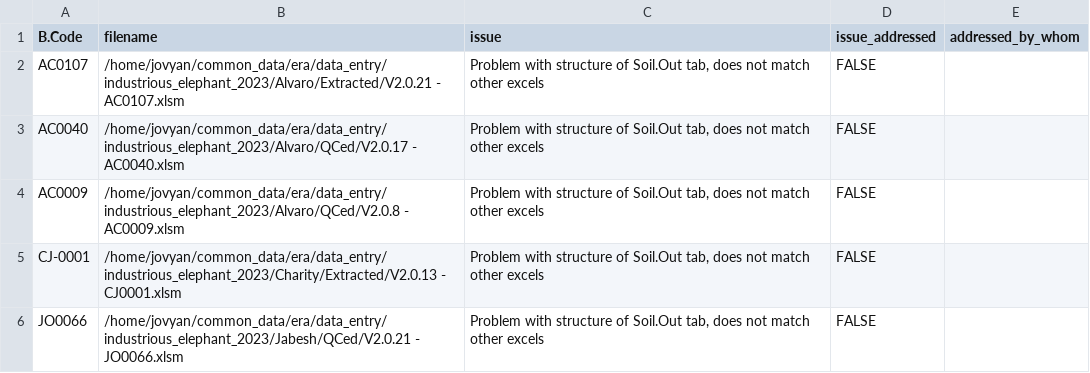
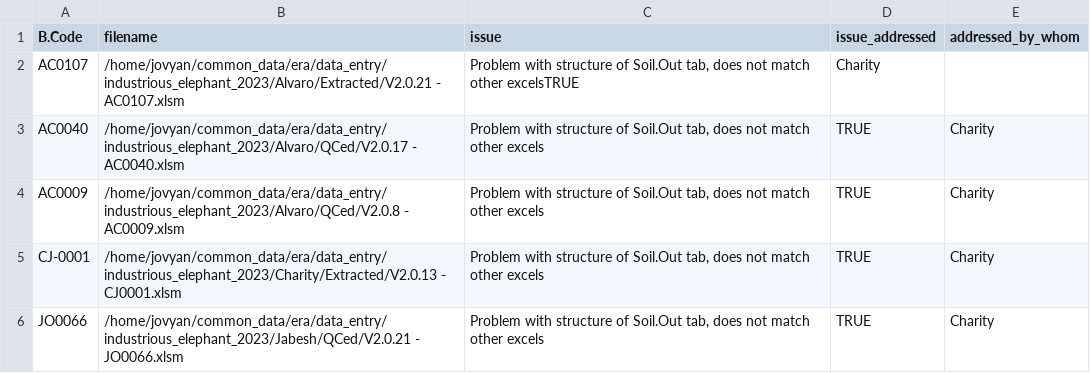
Before and after one commit to CIAT/ERA_dev, a CSV file: data/data_entry/industrious_elephant_2023/data_issues/site_structure_errors.csv, drawn as a sheet.

Commit message:
Update site_structure_errors.csv

```diff
--- a/data/data_entry/industrious_elephant_2023/data_issues/site_structure_errors.csv
+++ b/data/data_entry/industrious_elephant_2023/data_issues/site_structure_errors.csv
@@ -1,6 +1,6 @@
 B.Code,filename,issue,issue_addressed,addressed_by_whom
-AC0107,/home/jovyan/common_data/era/data_entry/industrious_elephant_2023/Alvaro/Extracted/V2.0.21 - AC0107.xlsm,"Problem with structure of Soil.Out tab, does not match other excels",FALSE,""
-AC0040,/home/jovyan/common_data/era/data_entry/industrious_elephant_2023/Alvaro/QCed/V2.0.17 - AC0040.xlsm,"Problem with structure of Soil.Out tab, does not match other excels",FALSE,""
-AC0009,/home/jovyan/common_data/era/data_entry/industrious_elephant_2023/Alvaro/QCed/V2.0.8 - AC0009.xlsm,"Problem with structure of Soil.Out tab, does not match other excels",FALSE,""
-CJ-0001,/home/jovyan/common_data/era/data_entry/industrious_elephant_2023/Charity/Extracted/V2.0.13 - CJ0001.xlsm,"Problem with structure of Soil.Out tab, does not match other excels",FALSE,""
-JO0066,/home/jovyan/common_data/era/data_entry/industrious_elephant_2023/Jabesh/QCed/V2.0.21 - JO0066.xlsm,"Problem with structure of Soil.Out tab, does not match other excels",FALSE,""
+AC0107,/home/jovyan/common_data/era/data_entry/industrious_elephant_2023/Alvaro/Extracted/V2.0.21 - AC0107.xlsm,"Problem with structure of Soil.Out tab, does not match other excels"TRUE,"Charity"
+AC0040,/home/jovyan/common_data/era/data_entry/industrious_elephant_2023/Alvaro/QCed/V2.0.17 - AC0040.xlsm,"Problem with structure of Soil.Out tab, does not match other excels",TRUE,"Charity"
+AC0009,/home/jovyan/common_data/era/data_entry/industrious_elephant_2023/Alvaro/QCed/V2.0.8 - AC0009.xlsm,"Problem with structure of Soil.Out tab, does not match other excels",TRUE,"Charity"
+CJ-0001,/home/jovyan/common_data/era/data_entry/industrious_elephant_2023/Charity/Extracted/V2.0.13 - CJ0001.xlsm,"Problem with structure of Soil.Out tab, does not match other excels",TRUE,"Charity"
+JO0066,/home/jovyan/common_data/era/data_entry/industrious_elephant_2023/Jabesh/QCed/V2.0.21 - JO0066.xlsm,"Problem with structure of Soil.Out tab, does not match other excels",TRUE,"Charity"
```
